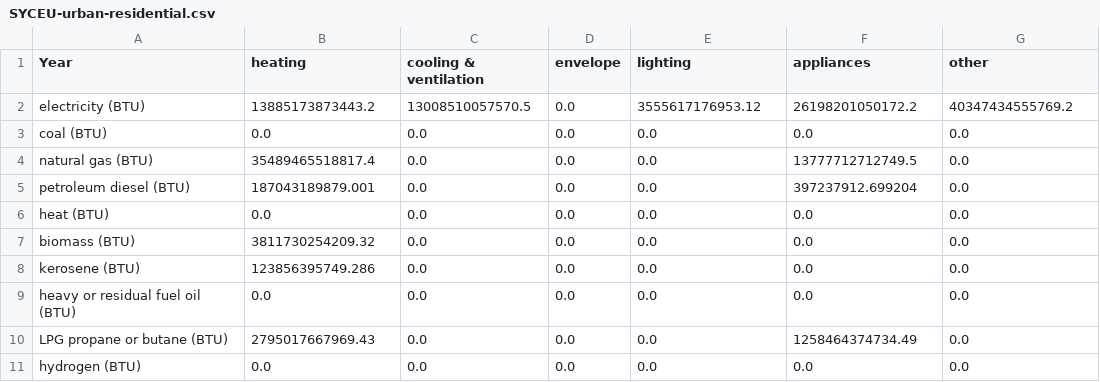
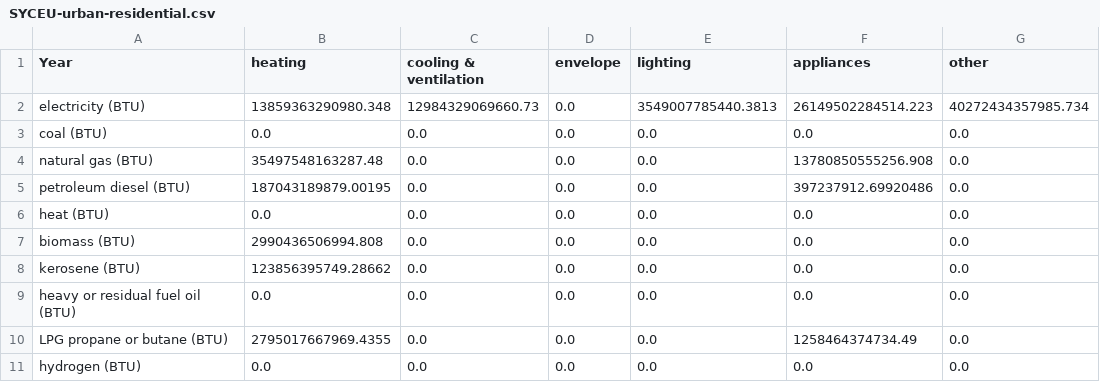
Before and after one commit to EnergyInnovation/eps-tennessee, a CSV file: InputData/bldgs/SYCEU/SYCEU-urban-residential.csv, drawn as a sheet; the diff names each change by its address in the sheet, - before the commit and + after, or states it on an @@ line.

```diff
--- a/InputData/bldgs/SYCEU/SYCEU-urban-residential.csv
+++ b/InputData/bldgs/SYCEU/SYCEU-urban-residential.csv
-B2 (heating): 13885173873443.2
+B2 (heating): 13859363290980.348
-C2 (cooling & ventilation): 13008510057570.5
+C2 (cooling & ventilation): 12984329069660.73
-E2 (lighting): 3555617176953.12
+E2 (lighting): 3549007785440.3813
-F2 (appliances): 26198201050172.2
+F2 (appliances): 26149502284514.223
-G2 (other): 40347434555769.2
+G2 (other): 40272434357985.734
-B4 (heating): 35489465518817.4
+B4 (heating): 35497548163287.48
-F4 (appliances): 13777712712749.5
+F4 (appliances): 13780850555256.908
-B5 (heating): 187043189879.001
+B5 (heating): 187043189879.00195
-F5 (appliances): 397237912.699204
+F5 (appliances): 397237912.69920486
-B7 (heating): 3811730254209.32
+B7 (heating): 2990436506994.808
-B8 (heating): 123856395749.286
+B8 (heating): 123856395749.28662
-B10 (heating): 2795017667969.43
+B10 (heating): 2795017667969.4355
```
Also changed, not shown: InputData/bldgs/SYCEU/SYCEU-commercial.csv, InputData/bldgs/SYCEU/SYCEU-rural-residential.csv, 9 other files.
